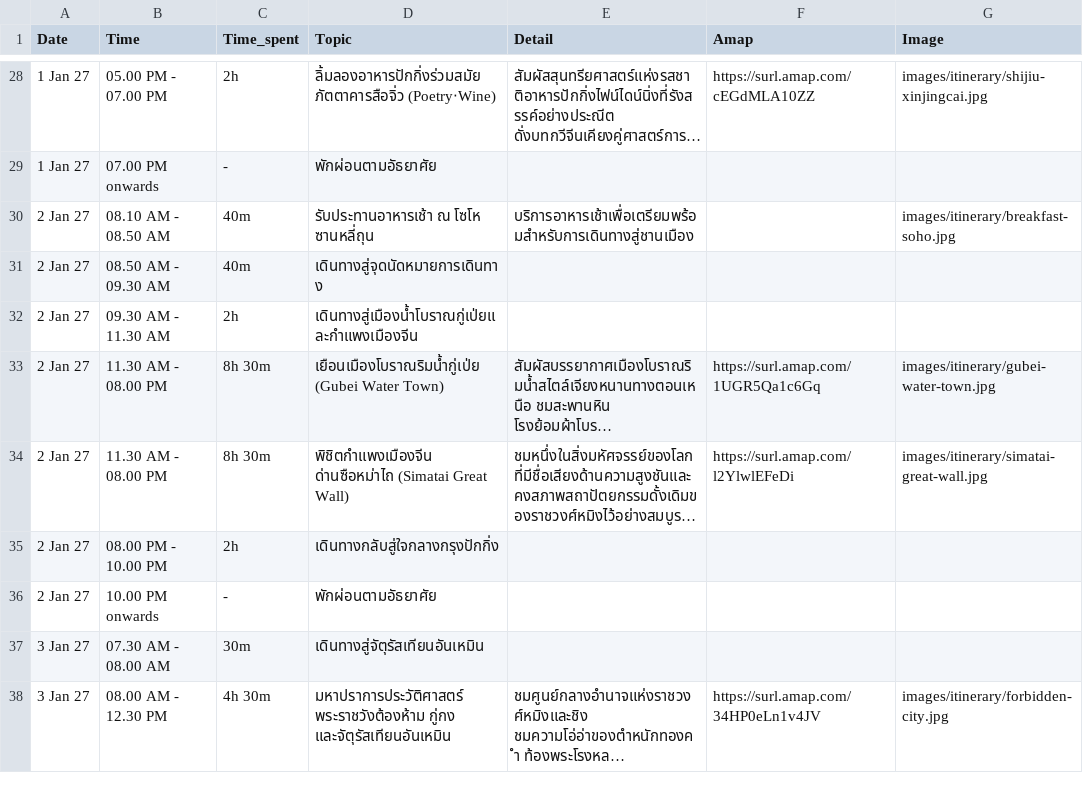
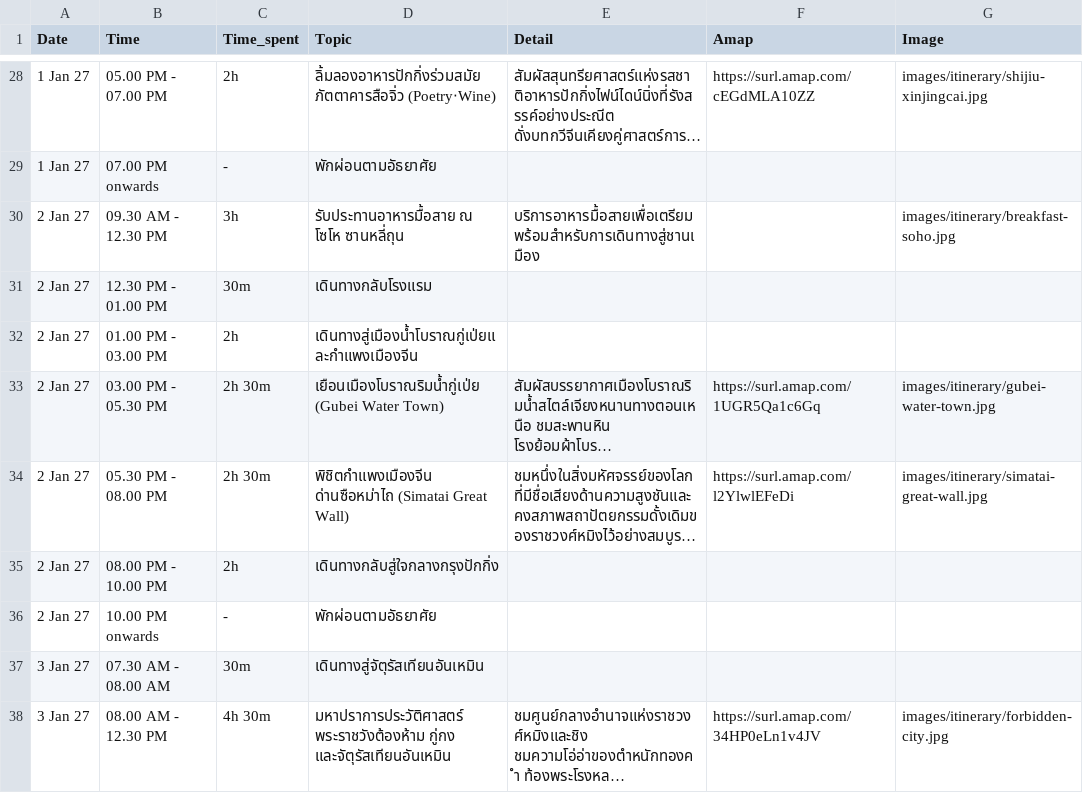
Before and after one commit to asamaliammukda-ux/beijing2026, a CSV file: data/itinerary.csv, drawn as a sheet; only a part is shown, gaps mark what is left out; long unchanged cells end in …; removed rows and columns are numbered as before the commit, all else as after; the diff names each change by its address in the sheet, - before the commit and + after, or states it on an @@ line.

```diff
--- a/data/itinerary.csv
+++ b/data/itinerary.csv
-B30 (Time): 08.10 AM - 08.50 AM
+B30 (Time): 09.30 AM - 12.30 PM
-C30 (Time_spent): 40m
+C30 (Time_spent): 3h
-D30 (Topic): รับประทานอาหารเช้า ณ โซโห ซานหลี่ถุน
+D30 (Topic): รับประทานอาหารมื้อสาย ณ โซโห ซานหลี่ถุน
-E30 (Detail): บริการอาหารเช้าเพื่อเตรียมพร้อมสำหรับการเดินทางสู่ชานเมือง
+E30 (Detail): บริการอาหารมื้อสายเพื่อเตรียมพร้อมสำหรับการเดินทางสู่ชานเมือง
-row 31: 2 Jan 27 | 08.50 AM - 09.30 AM | 40m | เดินทางสู่จุดนัดหมายการเดินทาง
+row 31: 2 Jan 27 | 12.30 PM - 01.00 PM | 30m | เดินทางกลับโรงแรม
-B32 (Time): 09.30 AM - 11.30 AM
+B32 (Time): 01.00 PM - 03.00 PM
-B33 (Time): 11.30 AM - 08.00 PM
+B33 (Time): 03.00 PM - 05.30 PM
-C33:C34 (Time_spent): 8h 30m
+C33:C34 (Time_spent): 2h 30m
-B34 (Time): 11.30 AM - 08.00 PM
+B34 (Time): 05.30 PM - 08.00 PM
```
